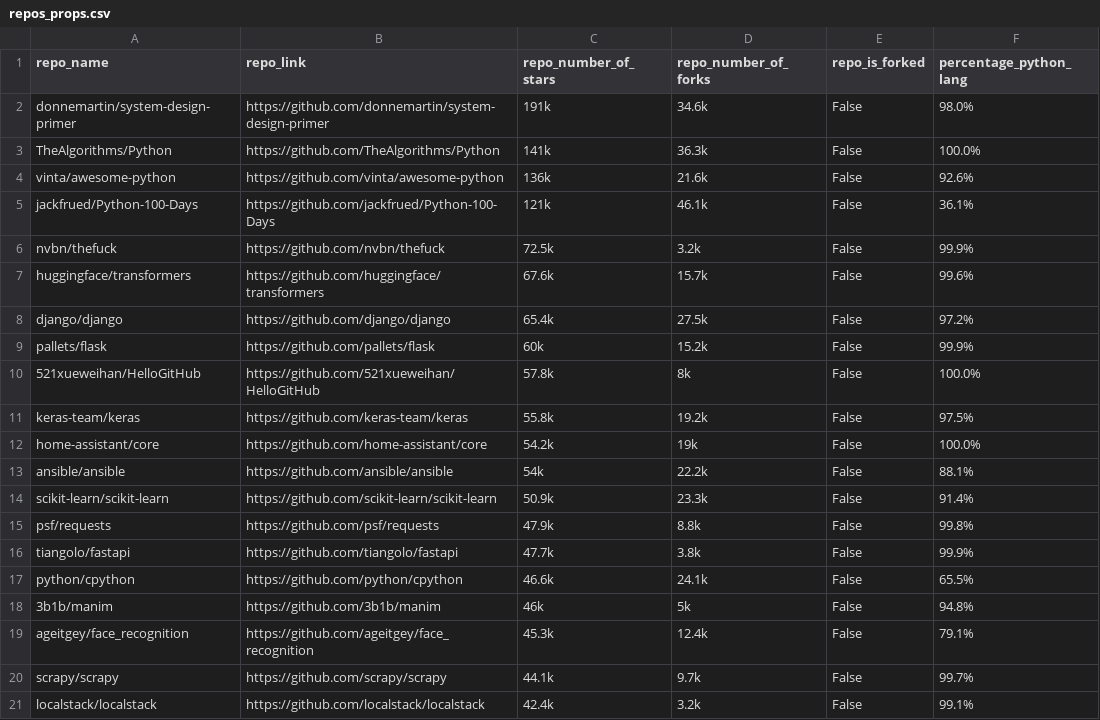
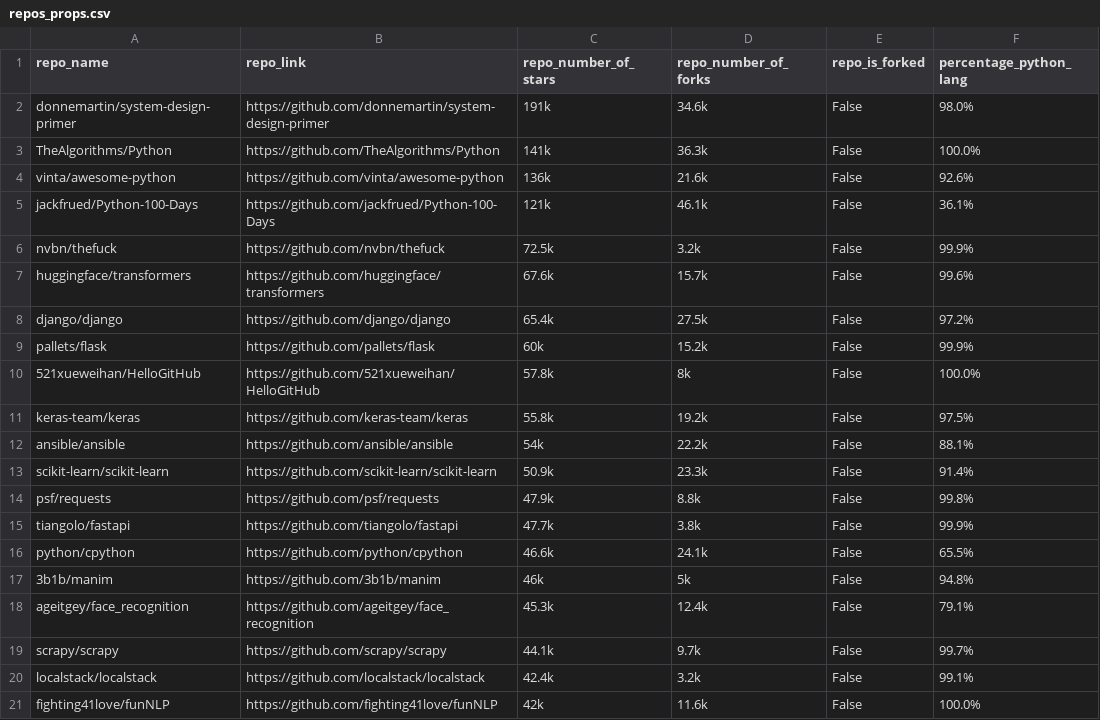
Before and after one commit to RANG1991/ResearchMethodsProjectHuji, a CSV file: repos_props.csv, drawn as a sheet; removed rows and columns are numbered as before the commit, all else as after; the diff names each change by its address in the sheet, - before the commit and + after, or states it on an @@ line.

Commit message:
finishing - adding allow forked and python precentage to the configuration file

```diff
--- a/repos_props.csv
+++ b/repos_props.csv
-row 12: home-assistant/core | https://github.com/home-assistant/core | 54.2k | 19k | False | 100.0%
+row 21: fighting41love/funNLP | https://github.com/fighting41love/funNLP | 42k | 11.6k | False | 100.0%
```
Also changed, not shown: 2 other files.
